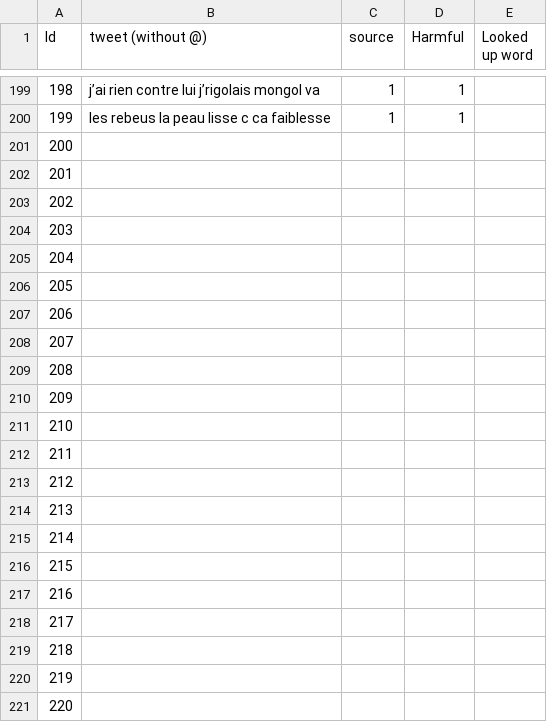
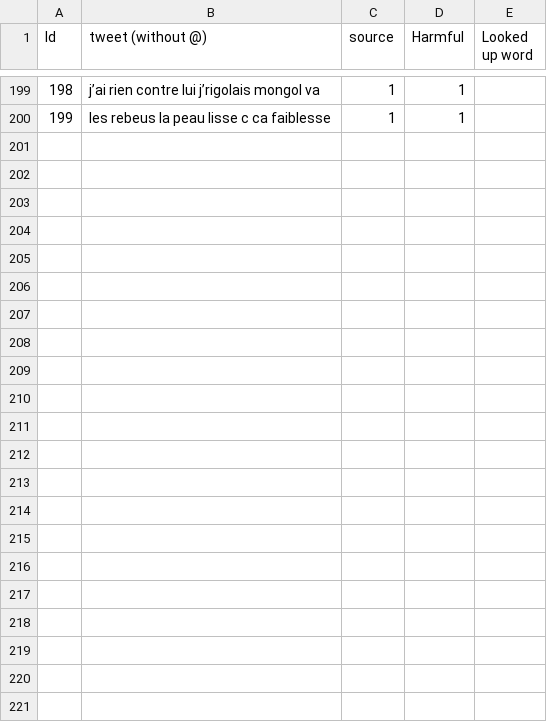
Before and after one commit to AmauryFaure/get_tweets, a CSV file: selected_tweets.csv, drawn as a sheet; only a part is shown, gaps mark what is left out; the diff names each change by its address in the sheet, - before the commit and + after, or states it on an @@ line.

Commit message:
Modified selected tweets csv

```diff
--- a/selected_tweets.csv
+++ b/selected_tweets.csv
-row 201: 200
-row 202: 201
-row 203: 202
-row 204: 203
-row 205: 204
-row 206: 205
-row 207: 206
-row 208: 207
-row 209: 208
-row 210: 209
-row 211: 210
-row 212: 211
-row 213: 212
-row 214: 213
-row 215: 214
-row 216: 215
-row 217: 216
-row 218: 217
-row 219: 218
-row 220: 219
-row 221: 220
```
